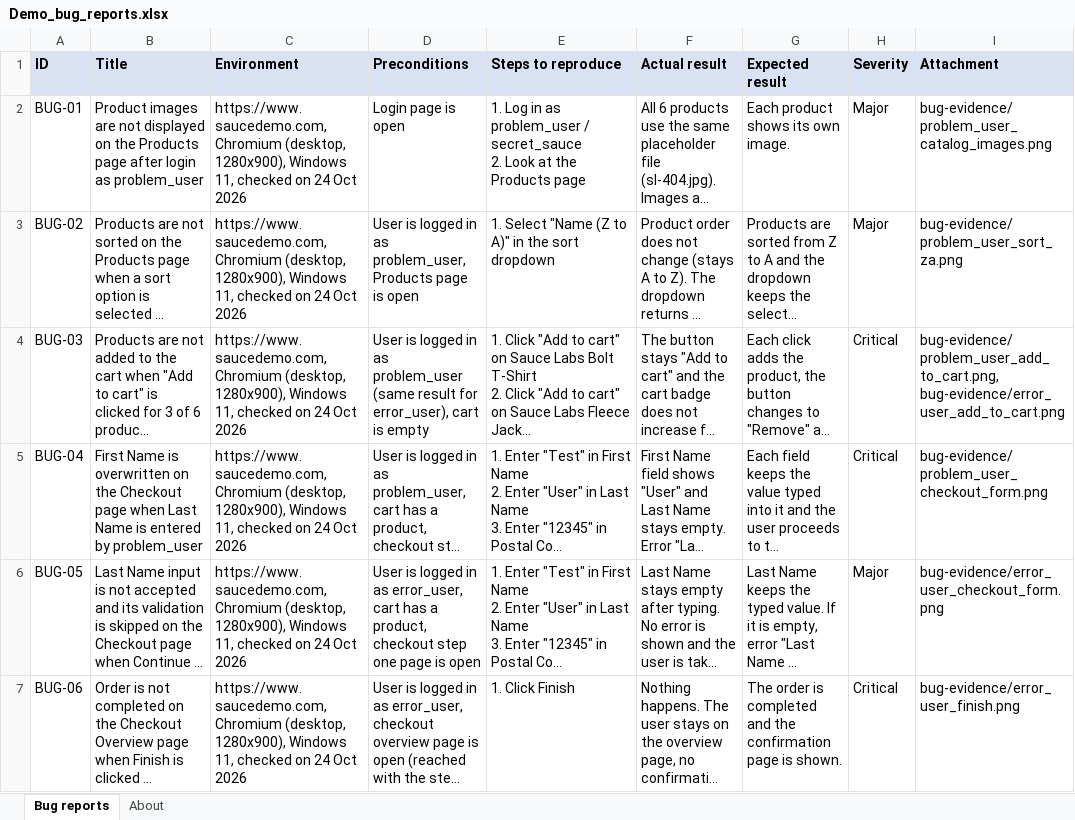
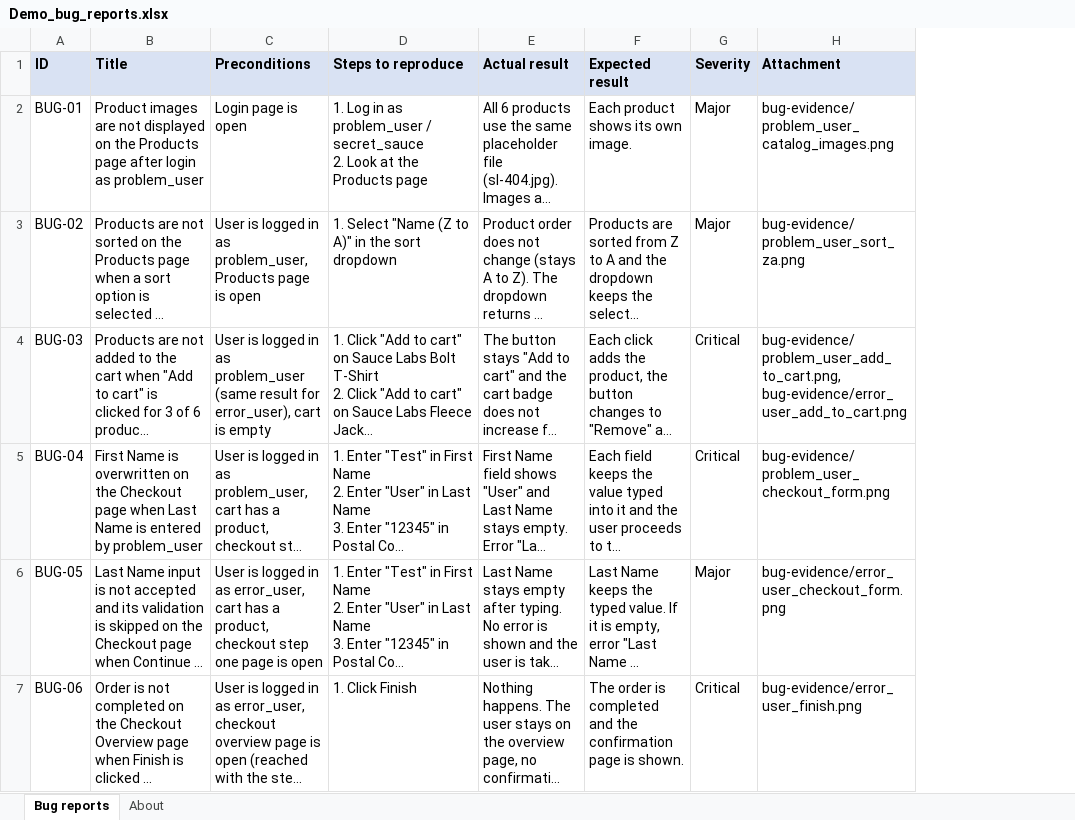
Before and after one commit to YuriySk9/qa-portfolio, an Excel workbook: demo-test-cases/Demo_bug_reports.xlsx, sheet Bug reports, drawn as a sheet; long unchanged cells end in …; values as stored, in another font and other column widths than the file's, no borders; the diff names each change by its address in the sheet, - before the commit and + after, or states it on an @@ line.

```diff
--- a/demo-test-cases/Demo_bug_reports.xlsx (sheet Bug reports)
+++ b/demo-test-cases/Demo_bug_reports.xlsx (sheet Bug reports)
-column C (Environment), rows 2-7: all https://www.saucedemo.com, Chromium (desktop, 1280x900), Windows 11, checked on 24 Oct 2026
```
